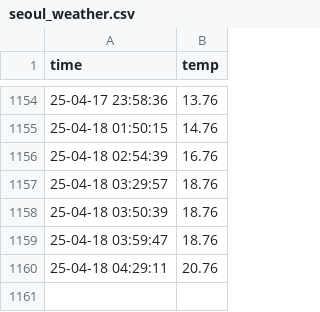
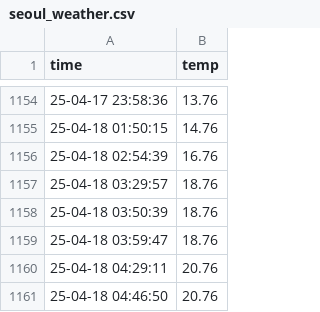
Before and after one commit to EunSeongL/seoul_weather_5m, a CSV file: seoul_weather.csv, drawn as a sheet; only a part is shown, gaps mark what is left out; the diff names each change by its address in the sheet, - before the commit and + after, or states it on an @@ line.

```diff
--- a/seoul_weather.csv
+++ b/seoul_weather.csv
+row 1161: 25-04-18 04:46:50 | 20.76
```
